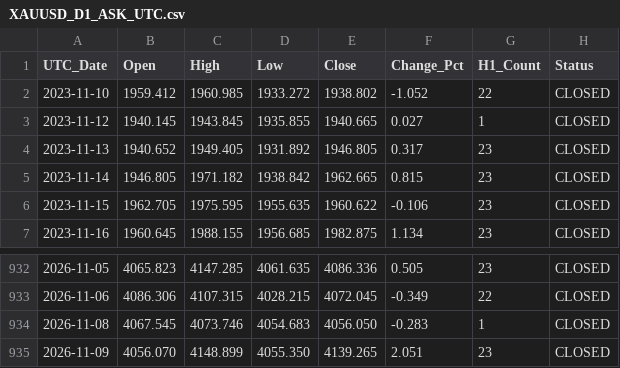
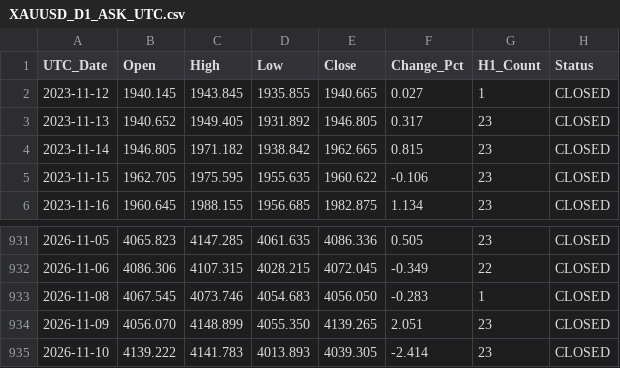
Before and after one commit to szegediz80-coder/gold-xauusd-data, a CSV file: data/XAUUSD_D1_ASK_UTC.csv, drawn as a sheet; only a part is shown, gaps mark what is left out.

```diff
--- a/data/XAUUSD_D1_ASK_UTC.csv
+++ b/data/XAUUSD_D1_ASK_UTC.csv
@@ -1,3 +1,2 @@
 UTC_Date,Open,High,Low,Close,Change_Pct,H1_Count,Status
-2023-11-10,1959.412,1960.985,1933.272,1938.802,-1.052,22,CLOSED
 2023-11-12,1940.145,1943.845,1935.855,1940.665,0.027,1,CLOSED
@@ -935 +934,2 @@ UTC_Date,Open,High,Low,Close,Change_Pct,H1_Count,Status
 2026-11-09,4056.070,4148.899,4055.350,4139.265,2.051,23,CLOSED
+2026-11-10,4139.222,4141.783,4013.893,4039.305,-2.414,23,CLOSED
```
Also changed, not shown: 2 other files.
